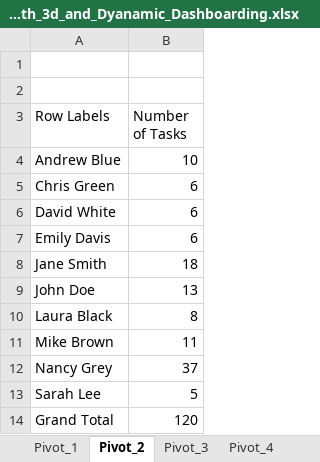
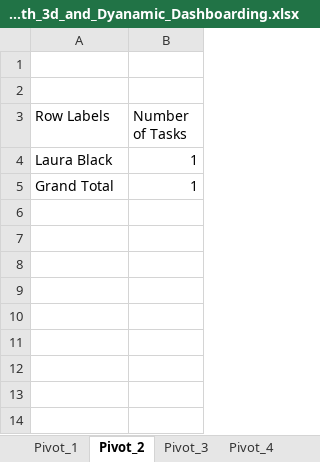
Before and after one commit to Asad945423/DC_DDS_02, an Excel workbook: Excel/13. Dynamic_Dashboard/Advance_Pivot_with_3d_and_Dyanamic_Dashboarding.xlsx, sheet Pivot_2, drawn as a sheet; values as stored, in another font and other column widths than the file's, no borders; charts and pictures not drawn; removed rows and columns are numbered as before the commit, all else as after; the diff names each change by its address in the sheet, - before the commit and + after, or states it on an @@ line.

```diff
--- a/Excel/13. Dynamic_Dashboard/Advance_Pivot_with_3d_and_Dyanamic_Dashboarding.xlsx (sheet Pivot_2)
+++ b/Excel/13. Dynamic_Dashboard/Advance_Pivot_with_3d_and_Dyanamic_Dashboarding.xlsx (sheet Pivot_2)
-row 4: Andrew Blue | 10
-row 5: Chris Green | 6
-row 6: David White | 6
-row 7: Emily Davis | 6
-row 8: Jane Smith | 18
-row 9: John Doe | 13
-B4 (Number of Tasks): 8
+B4 (Number of Tasks): 1
-row 11: Mike Brown | 11
-row 12: Nancy Grey | 37
-row 13: Sarah Lee | 5
-B5 (Number of Tasks): 120
+B5 (Number of Tasks): 1
```
Also changed, not shown: sheet Pivot_3, sheet Pivot_1, sheet Pivot_4, charts or pictures, Excel/10. Pivot/Excel+Report+1+Data_Final.xlsx, Excel/11. Dynamic Dropdown LIst/dynamic_list.xlsx, 17 other files.
